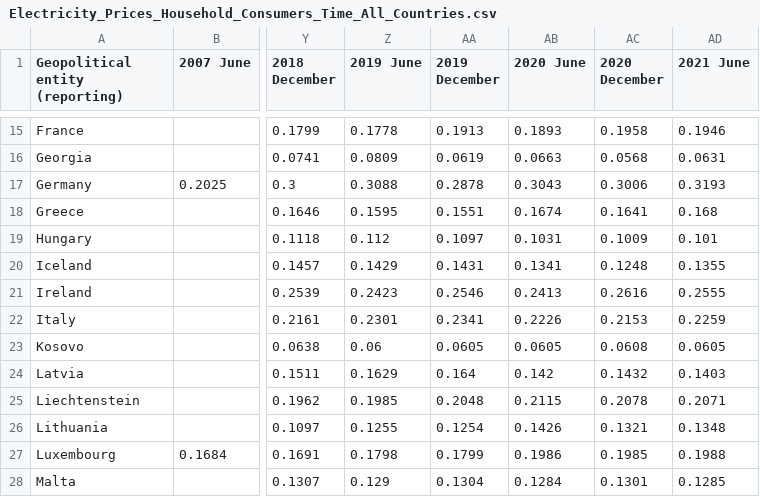
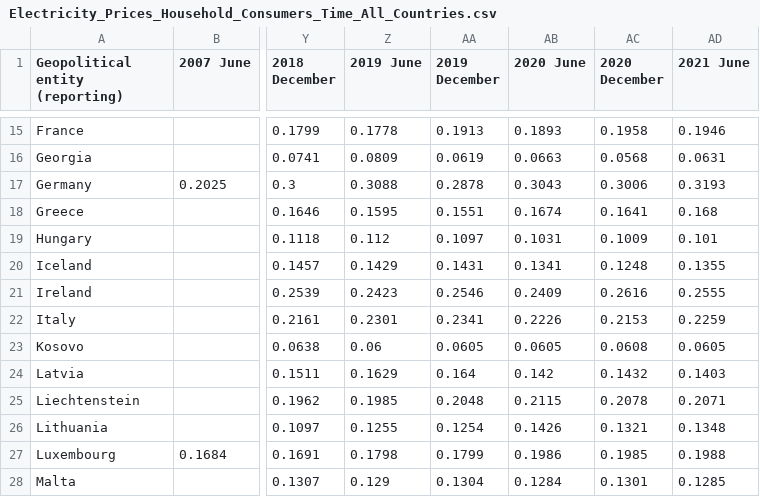
Before and after one commit to Qery-Data/Energy, a CSV file: data_Eurostat_Energy_Prices/Electricity_Prices_Household_Consumers_Time_All_Countries.csv, drawn as a sheet; only a part is shown, gaps mark what is left out; the diff names each change by its address in the sheet, - before the commit and + after, or states it on an @@ line.

Commit message:
Latest data: 2024-12-23-10-11-06

```diff
--- a/data_Eurostat_Energy_Prices/Electricity_Prices_Household_Consumers_Time_All_Countries.csv
+++ b/data_Eurostat_Energy_Prices/Electricity_Prices_Household_Consumers_Time_All_Countries.csv
-AB21 (2020 June): 0.2413
+AB21 (2020 June): 0.2409
```
